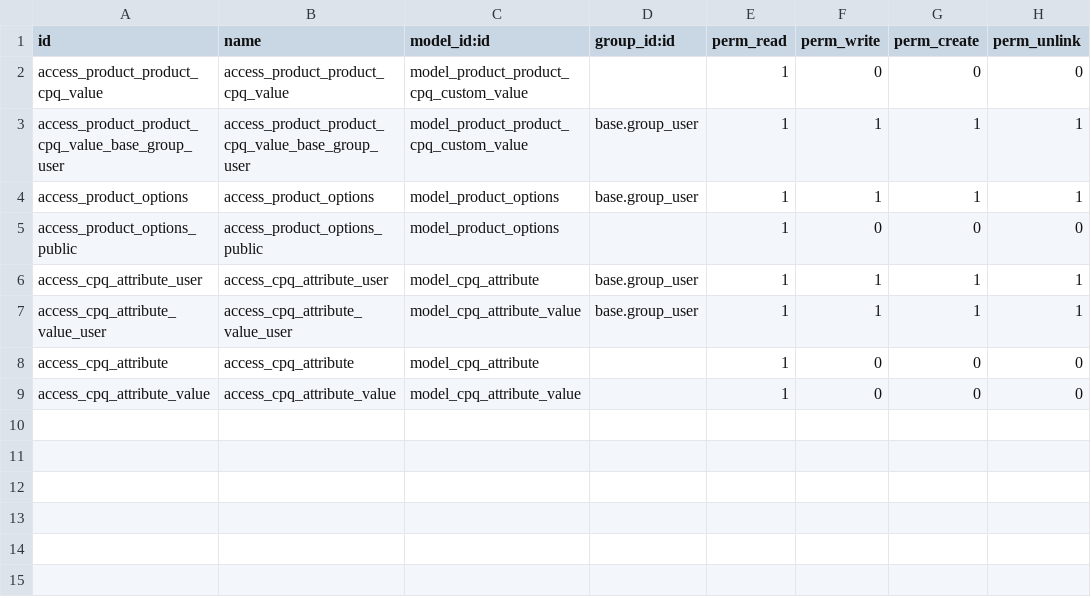
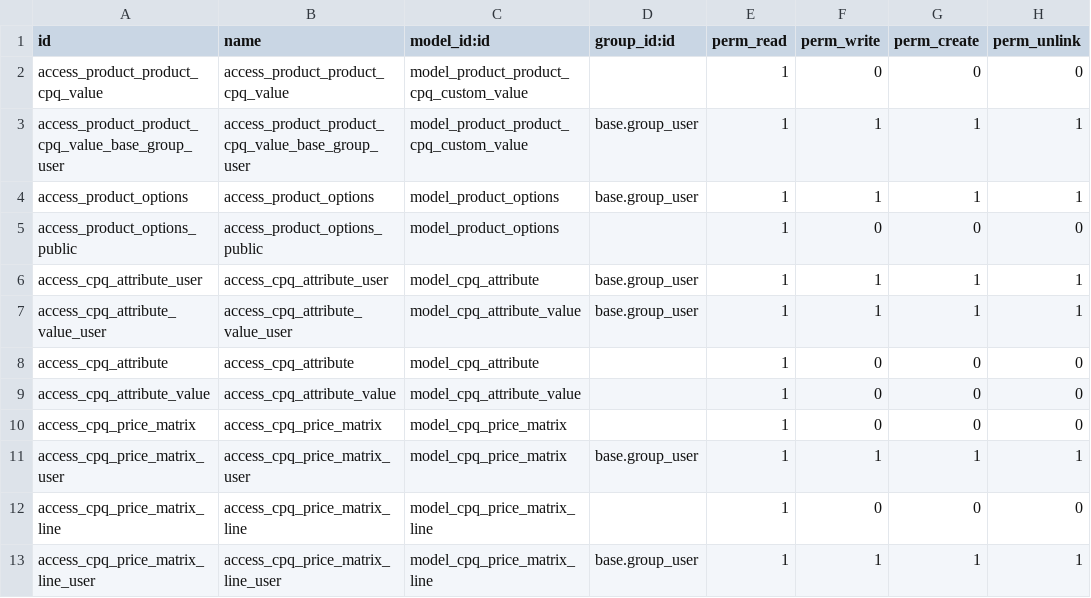
Before and after one commit to jwilkinson1122/custom_addons, a CSV file: cpq/security/ir.model.access.csv, drawn as a sheet; the diff names each change by its address in the sheet, - before the commit and + after, or states it on an @@ line.

```diff
--- a/cpq/security/ir.model.access.csv
+++ b/cpq/security/ir.model.access.csv
+row 10: access_cpq_price_matrix | access_cpq_price_matrix | model_cpq_price_matrix |  | 1 | 0 | 0 | 0
+row 11: access_cpq_price_matrix_user | access_cpq_price_matrix_user | model_cpq_price_matrix | base.group_user | 1 | 1 | 1 | 1
+row 12: access_cpq_price_matrix_line | access_cpq_price_matrix_line | model_cpq_price_matrix_line |  | 1 | 0 | 0 | 0
+row 13: access_cpq_price_matrix_line_user | access_cpq_price_matrix_line_user | model_cpq_price_matrix_line | base.group_user | 1 | 1 | 1 | 1
```
Also changed, not shown: 15 other files.
